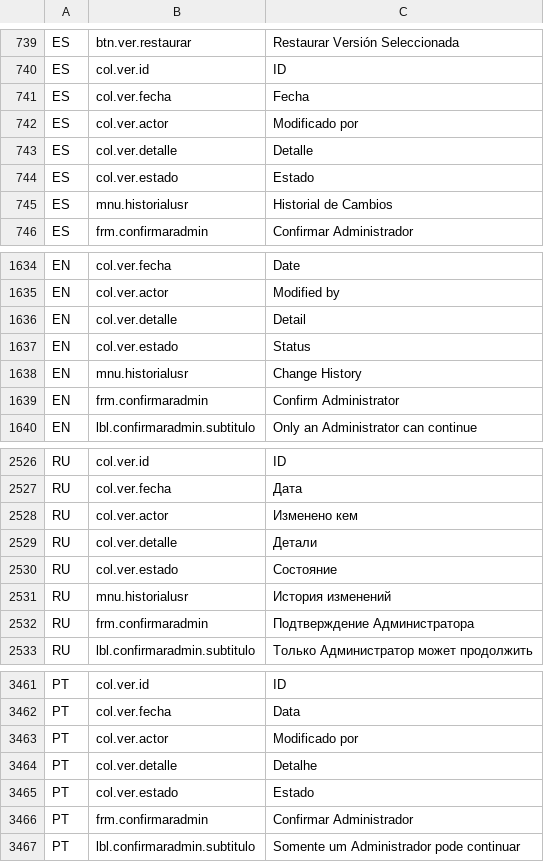
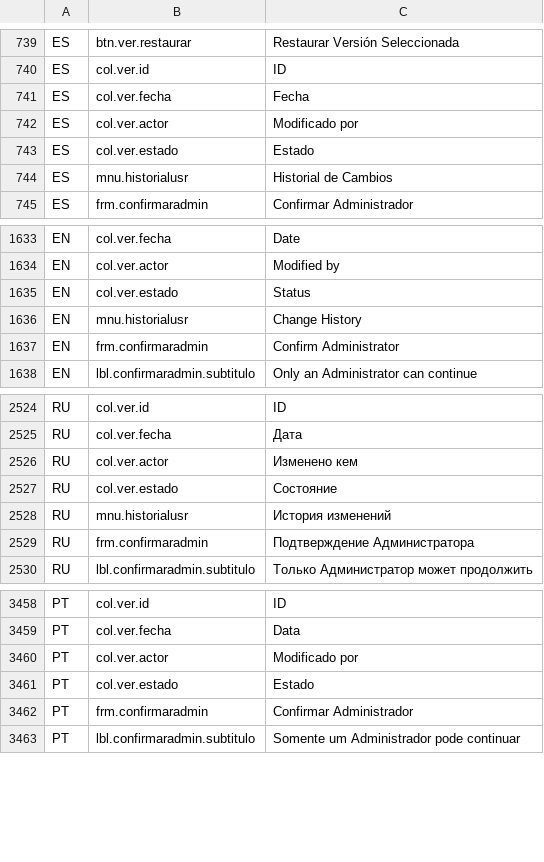
Before and after one commit to valentinamorana/Ingenieria_Software, a TSV file: WardrobeFlow/Servicios/Multiidioma/traducciones.tsv, drawn as a sheet; only a part is shown, gaps mark what is left out.

```diff
--- a/WardrobeFlow/Servicios/Multiidioma/traducciones.tsv
+++ b/WardrobeFlow/Servicios/Multiidioma/traducciones.tsv
@@ -742,3 +742,2 @@ ES	col.ver.fecha	Fecha
 ES	col.ver.actor	Modificado por
-ES	col.ver.detalle	Detalle
 ES	col.ver.estado	Estado
@@ -1635,3 +1634,2 @@ EN	col.ver.fecha	Date
 EN	col.ver.actor	Modified by
-EN	col.ver.detalle	Detail
 EN	col.ver.estado	Status
@@ -2528,3 +2526,2 @@ RU	col.ver.fecha	Дата
 RU	col.ver.actor	Изменено кем
-RU	col.ver.detalle	Детали
 RU	col.ver.estado	Состояние
@@ -3463,3 +3460,2 @@ PT	col.ver.fecha	Data
 PT	col.ver.actor	Modificado por
-PT	col.ver.detalle	Detalhe
 PT	col.ver.estado	Estado
```
